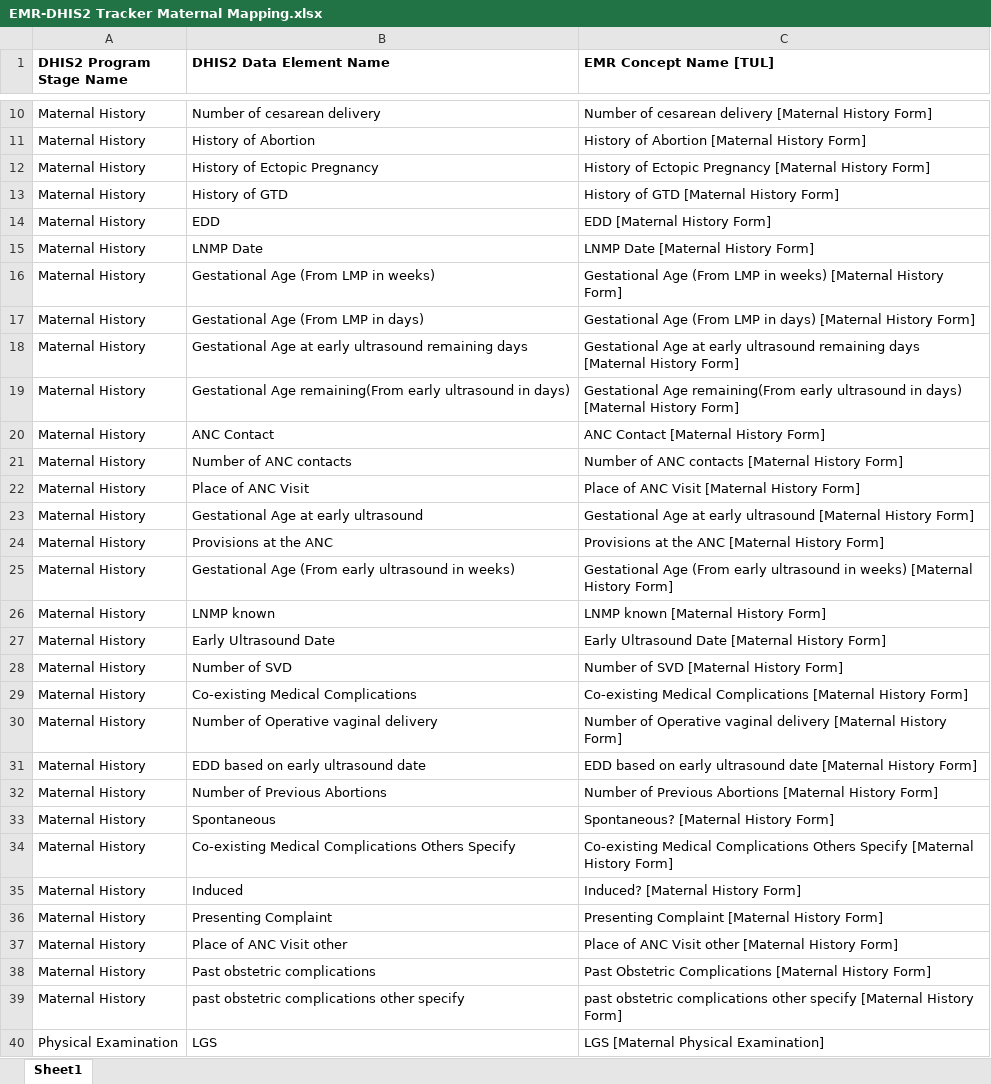
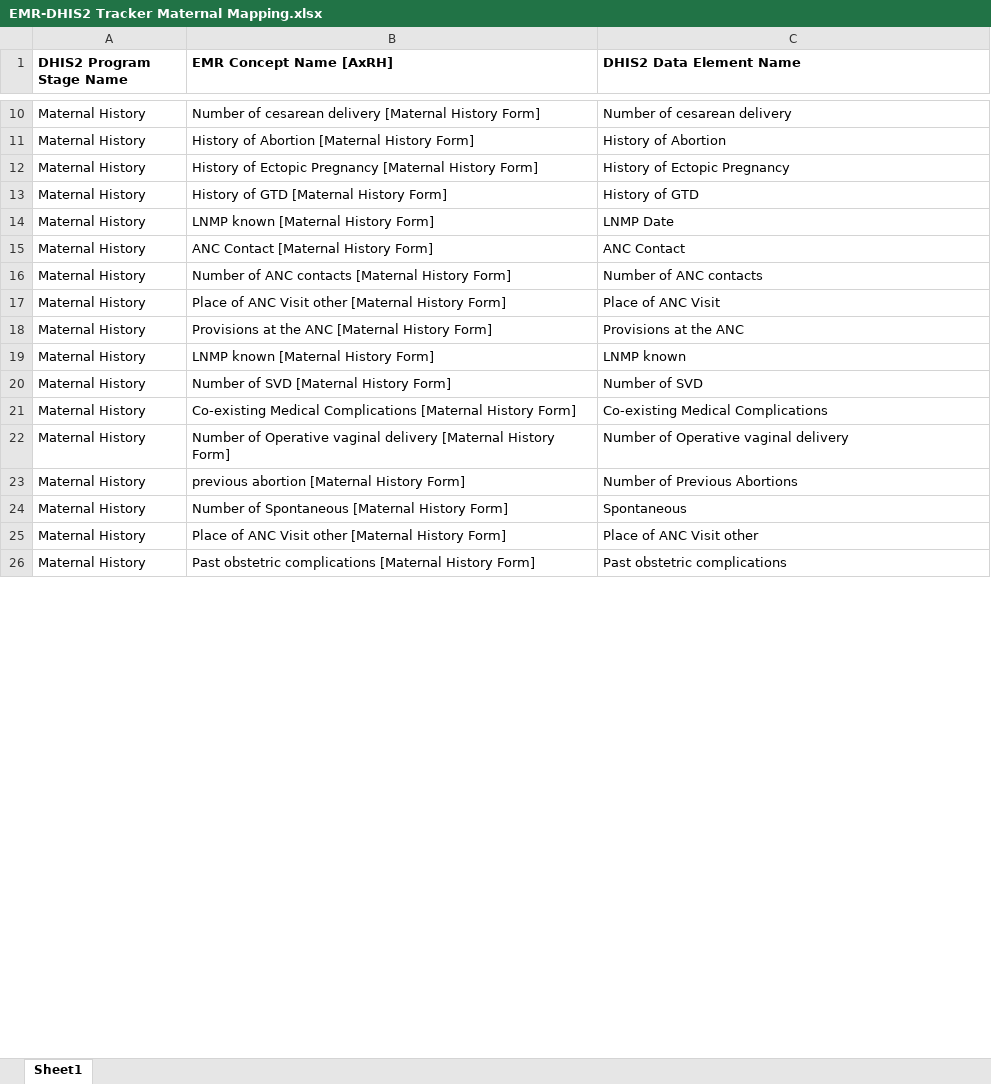
Before and after one commit to Kbrom27/EMR-DHIS2-Tracker-Interoperability, an Excel workbook: Resources/EMR-DHIS2 Tracker Maternal Mapping.xlsx, sheet Sheet1, drawn as a sheet; only a part is shown, gaps mark what is left out; values as stored, in another font and other column widths than the file's, no borders; removed rows and columns are numbered as before the commit, all else as after; the diff covers the shown part only; the diff names each change by its address in the sheet, - before the commit and + after, or states it on an @@ line.

```diff
--- a/Resources/EMR-DHIS2 Tracker Maternal Mapping.xlsx (sheet Sheet1)
+++ b/Resources/EMR-DHIS2 Tracker Maternal Mapping.xlsx (sheet Sheet1)
+column B (EMR Concept Name [AxRH]), rows 10-26: Number of cesarean delivery [Maternal History Form] | History of Abortion [Maternal History Form] | History of Ectopic Pregnancy [Maternal History Form] | History of GTD [Maternal History Form] | LNMP known [Maternal History Form] | ANC Contact [Maternal History Form] | Number of ANC contacts [Maternal History Form] | Place of ANC Visit other [Maternal History Form] | Provisions at the ANC [Maternal History Form] | LNMP known [Maternal History Form] | Number of SVD [Maternal History Form] | Co-existing Medical Complications [Maternal History Form] | Number of Operative vaginal delivery [Maternal History Form] | previous abortion [Maternal History Form] | Number of Spontaneous [Maternal History Form] | Place of ANC Visit other [Maternal History Form] | Past obstetric complications [Maternal History Form]
-column C (EMR Concept Name [TUL]), rows 10-13: Number of cesarean delivery [Maternal History Form] | History of Abortion [Maternal History Form] | History of Ectopic Pregnancy [Maternal History Form] | History of GTD [Maternal History Form]; row 15: LNMP Date [Maternal History Form]; rows 20-22: ANC Contact [Maternal History Form] | Number of ANC contacts [Maternal History Form] | Place of ANC Visit [Maternal History Form]; row 24: Provisions at the ANC [Maternal History Form]; row 26: LNMP known [Maternal History Form]; rows 28-30: Number of SVD [Maternal History Form] | Co-existing Medical Complications [Maternal History Form] | Number of Operative vaginal delivery [Maternal History Form]; rows 32-33: Number of Previous Abortions [Maternal History Form] | Spontaneous? [Maternal History Form]; rows 37-38: Place of ANC Visit other [Maternal History Form] | Past Obstetric Complications [Maternal History Form]
-row 14: Maternal History | EDD | EDD [Maternal History Form]
-row 16: Maternal History | Gestational Age (From LMP in weeks) | Gestational Age (From LMP in weeks) [Maternal History Form]
-row 17: Maternal History | Gestational Age (From LMP in days) | Gestational Age (From LMP in days) [Maternal History Form]
-row 18: Maternal History | Gestational Age at early ultrasound remaining days | Gestational Age at early ultrasound remaining days [Maternal History Form]
-row 19: Maternal History | Gestational Age remaining(From early ultrasound in days) | Gestational Age remaining(From early ultrasound in days) [Maternal History Form]
-row 23: Maternal History | Gestational Age at early ultrasound | Gestational Age at early ultrasound [Maternal History Form]
-row 25: Maternal History | Gestational Age (From early ultrasound in weeks) | Gestational Age (From early ultrasound in weeks) [Maternal History Form]
-row 27: Maternal History | Early Ultrasound Date | Early Ultrasound Date [Maternal History Form]
-row 31: Maternal History | EDD based on early ultrasound date | EDD based on early ultrasound date [Maternal History Form]
-row 34: Maternal History | Co-existing Medical Complications Others Specify | Co-existing Medical Complications Others Specify [Maternal History Form]
-row 35: Maternal History | Induced | Induced? [Maternal History Form]
-row 36: Maternal History | Presenting Complaint | Presenting Complaint [Maternal History Form]
-row 39: Maternal History | past obstetric complications other specify | past obstetric complications other specify [Maternal History Form]
-row 40: Physical Examination | LGS | LGS [Maternal Physical Examination]
```
Also changed, not shown: 23 added rows, 132 removed rows and 3 edited cells elsewhere in this sheet, 19 other files.
